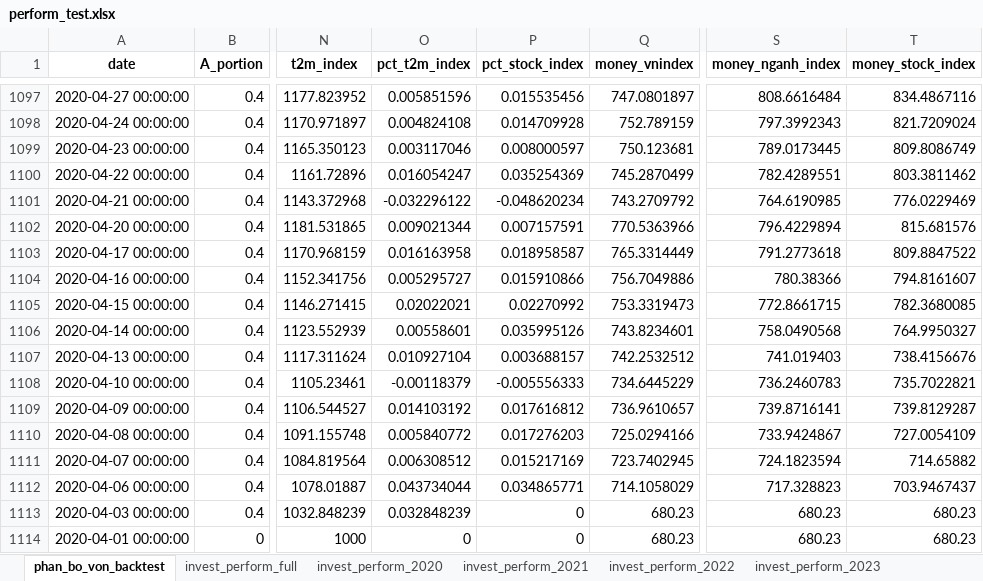
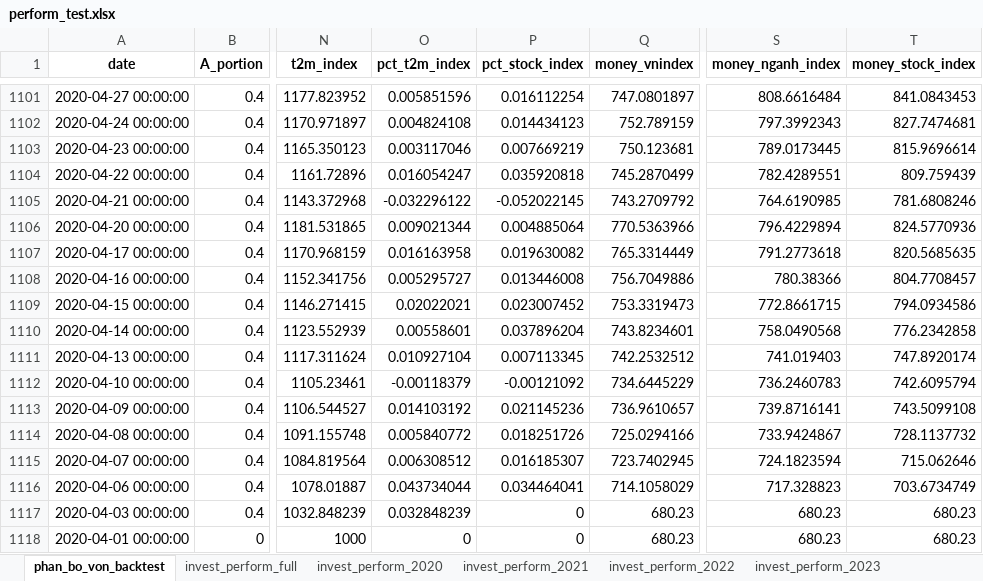
Before and after one commit to twan507/t2m-pycode, an Excel workbook: capital_allocation/back_test/perform_test.xlsx, sheet phan_bo_von_backtest, drawn as a sheet; only a part is shown, gaps mark what is left out; values as stored, in another font and other column widths than the file's, no borders; addresses are those after the commit; the diff covers the shown part only; the diff names each change by its address in the sheet, - before the commit and + after, or states it on an @@ line.

Commit message:
fix holding stock

```diff
--- a/capital_allocation/back_test/perform_test.xlsx (sheet phan_bo_von_backtest)
+++ b/capital_allocation/back_test/perform_test.xlsx (sheet phan_bo_von_backtest)
-P1101 (pct_stock_index): 0.015535456
+P1101 (pct_stock_index): 0.016112254
-T1101 (money_stock_index): 834.4867116
+T1101 (money_stock_index): 841.0843453
-P1102 (pct_stock_index): 0.014709928
+P1102 (pct_stock_index): 0.014434123
-T1102 (money_stock_index): 821.7209024
+T1102 (money_stock_index): 827.7474681
-P1103 (pct_stock_index): 0.008000597
+P1103 (pct_stock_index): 0.007669219
-T1103 (money_stock_index): 809.8086749
+T1103 (money_stock_index): 815.9696614
-P1104 (pct_stock_index): 0.035254369
+P1104 (pct_stock_index): 0.035920818
-T1104 (money_stock_index): 803.3811462
+T1104 (money_stock_index): 809.759439
-P1105 (pct_stock_index): -0.048620234
+P1105 (pct_stock_index): -0.052022145
-T1105 (money_stock_index): 776.0229469
+T1105 (money_stock_index): 781.6808246
-P1106 (pct_stock_index): 0.007157591
+P1106 (pct_stock_index): 0.004885064
-T1106 (money_stock_index): 815.681576
+T1106 (money_stock_index): 824.5770936
-P1107 (pct_stock_index): 0.018958587
+P1107 (pct_stock_index): 0.019630082
-T1107 (money_stock_index): 809.8847522
+T1107 (money_stock_index): 820.5685635
-P1108 (pct_stock_index): 0.015910866
+P1108 (pct_stock_index): 0.013446008
-T1108 (money_stock_index): 794.8161607
+T1108 (money_stock_index): 804.7708457
-P1109 (pct_stock_index): 0.02270992
+P1109 (pct_stock_index): 0.023007452
-T1109 (money_stock_index): 782.3680085
+T1109 (money_stock_index): 794.0934586
-P1110 (pct_stock_index): 0.035995126
+P1110 (pct_stock_index): 0.037896204
-T1110 (money_stock_index): 764.9950327
+T1110 (money_stock_index): 776.2342858
-P1111 (pct_stock_index): 0.003688157
+P1111 (pct_stock_index): 0.007113345
-T1111 (money_stock_index): 738.4156676
+T1111 (money_stock_index): 747.8920174
-P1112 (pct_stock_index): -0.005556333
+P1112 (pct_stock_index): -0.00121092
-T1112 (money_stock_index): 735.7022821
+T1112 (money_stock_index): 742.6095794
-P1113 (pct_stock_index): 0.017616812
+P1113 (pct_stock_index): 0.021145236
-T1113 (money_stock_index): 739.8129287
+T1113 (money_stock_index): 743.5099108
-P1114 (pct_stock_index): 0.017276203
+P1114 (pct_stock_index): 0.018251726
-T1114 (money_stock_index): 727.0054109
+T1114 (money_stock_index): 728.1137732
-P1115 (pct_stock_index): 0.015217169
+P1115 (pct_stock_index): 0.016185307
-T1115 (money_stock_index): 714.65882
+T1115 (money_stock_index): 715.062646
-P1116 (pct_stock_index): 0.034865771
+P1116 (pct_stock_index): 0.034464041
-T1116 (money_stock_index): 703.9467437
+T1116 (money_stock_index): 703.6734749
```
Also changed, not shown: 4 added rows and 1709 edited cells elsewhere in this sheet, sheet full_traded_stock_history, sheet invest_perform_full, sheet invest_perform_2021, sheet invest_perform_2022, sheet invest_perform_2020, sheet invest_perform_2023, 1 more sheet, capital_allocation/back_test/test_data.xlsx, 2 other files.
